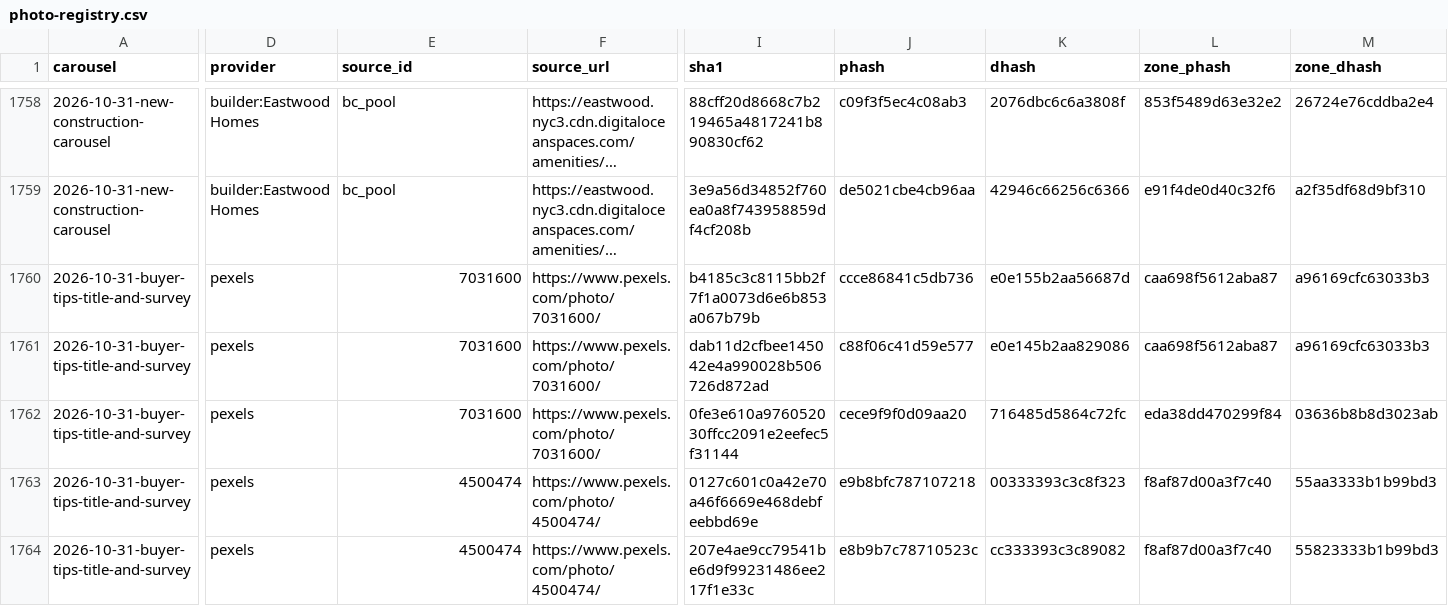
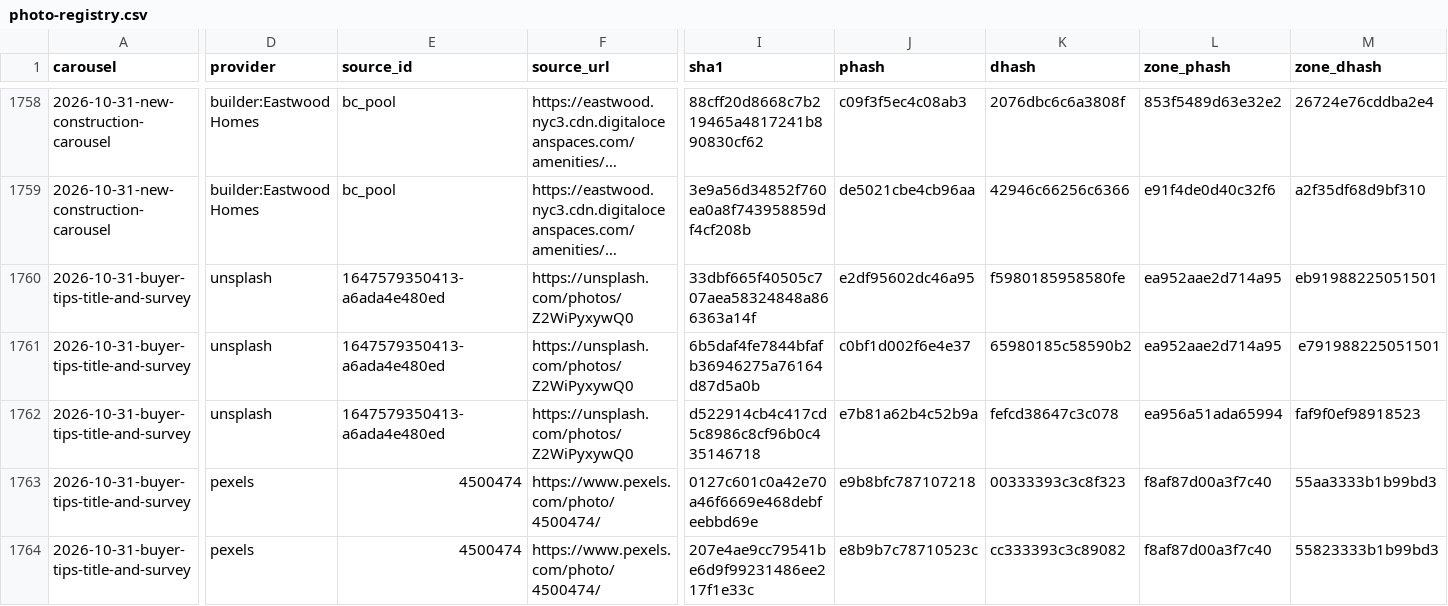
Before and after one commit to deniseGrok/lir-carousels, a CSV file: TEMPLATES/photo-registry.csv, drawn as a sheet; only a part is shown, gaps mark what is left out; long unchanged cells end in …; the diff covers the shown part only; the diff names each change by its address in the sheet, - before the commit and + after, or states it on an @@ line.

Commit message:
Buyer tips Oct 31 DRAFT: photo swap on slides 1, 6, 10 (Unsplash 1647579350413 Eric Ardito farmhouse cover; Pexels 7914572 Josh Hild brick townhomes, unit plaques retouched; Unsplash 1784810801262 goodrich kingrey Greek Revival); lighter slide-10 fade; credits + notes updated; rebuilt 4:5 + 1:1, PDF, zips; registry -9/+9 rows for those slides only

```diff
--- a/TEMPLATES/photo-registry.csv
+++ b/TEMPLATES/photo-registry.csv
-D1760:D1762 (provider): pexels
+D1760:D1762 (provider): unsplash
-E1760:E1762 (source_id): 7031600
+E1760:E1762 (source_id): 1647579350413-a6ada4e480ed
-F1760:F1762 (source_url): https://www.pexels.com/photo/7031600/
+F1760:F1762 (source_url): https://unsplash.com/photos/Z2WiPyxywQ0
-I1760 (sha1): b4185c3c8115bb2f7f1a0073d6e6b853a067b79b
+I1760 (sha1): 33dbf665f40505c707aea58324848a866363a14f
-J1760 (phash): ccce86841c5db736
+J1760 (phash): e2df95602dc46a95
-K1760 (dhash): e0e155b2aa56687d
+K1760 (dhash): f5980185958580fe
-L1760:L1761 (zone_phash): caa698f5612aba87
+L1760:L1761 (zone_phash): ea952aae2d714a95
-M1760 (zone_dhash): a96169cfc63033b3
+M1760 (zone_dhash): eb91988225051501
-I1761 (sha1): dab11d2cfbee145042e4a990028b506726d872ad
+I1761 (sha1): 6b5daf4fe7844bfafb36946275a76164d87d5a0b
-J1761 (phash): c88f06c41d59e577
+J1761 (phash): c0bf1d002f6e4e37
-K1761 (dhash): e0e145b2aa829086
+K1761 (dhash): 65980185c58590b2
-M1761 (zone_dhash): a96169cfc63033b3
+M1761 (zone_dhash): e791988225051501
-I1762 (sha1): 0fe3e610a976052030ffcc2091e2eefec5f31144
+I1762 (sha1): d522914cb4c417cd5c8986c8cf96b0c435146718
-J1762 (phash): cece9f9f0d09aa20
+J1762 (phash): e7b81a62b4c52b9a
-K1762 (dhash): 716485d5864c72fc
+K1762 (dhash): fefcd38647c3c078
-L1762 (zone_phash): eda38dd470299f84
+L1762 (zone_phash): ea956a51ada65994
-M1762 (zone_dhash): 03636b8b8d3023ab
+M1762 (zone_dhash): faf9f0ef98918523
```
Also changed, not shown: 57 edited cells elsewhere in this file, 25 other files.
